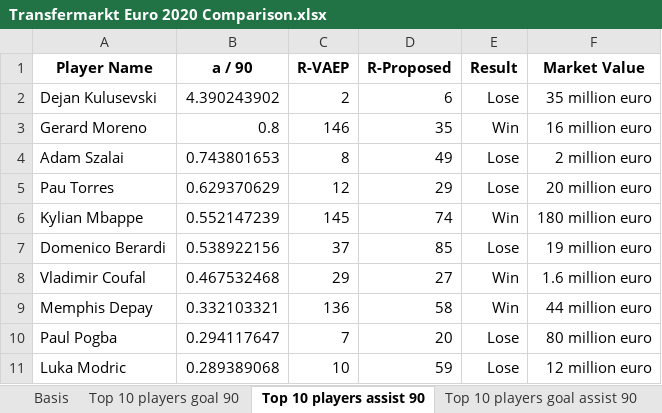
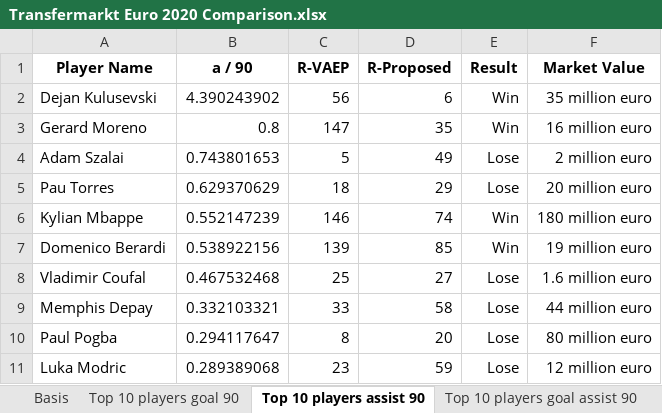
Before and after one commit to Steve23522016/vaep-base-code, an Excel workbook: notebooks/data/players_skill_dataset/Transfermarkt Euro 2020 Comparison.xlsx, sheet Top 10 players assist 90, drawn as a sheet; values as stored, in another font and other column widths than the file's, no borders; the diff names each change by its address in the sheet, - before the commit and + after, or states it on an @@ line.

Commit message:
Rerun vaep ranking generator for specific type ids only

```diff
--- a/notebooks/data/players_skill_dataset/Transfermarkt Euro 2020 Comparison.xlsx (sheet Top 10 players assist 90)
+++ b/notebooks/data/players_skill_dataset/Transfermarkt Euro 2020 Comparison.xlsx (sheet Top 10 players assist 90)
-C2 (R-VAEP): 2
+C2 (R-VAEP): 56
-E2 (Result): Lose
+E2 (Result): Win
-C3 (R-VAEP): 146
+C3 (R-VAEP): 147
-C4 (R-VAEP): 8
+C4 (R-VAEP): 5
-C5 (R-VAEP): 12
+C5 (R-VAEP): 18
-C6 (R-VAEP): 145
+C6 (R-VAEP): 146
-C7 (R-VAEP): 37
+C7 (R-VAEP): 139
-E7 (Result): Lose
+E7 (Result): Win
-C8 (R-VAEP): 29
+C8 (R-VAEP): 25
-E8:E9 (Result): Win
+E8:E9 (Result): Lose
-C9 (R-VAEP): 136
+C9 (R-VAEP): 33
-C10 (R-VAEP): 7
+C10 (R-VAEP): 8
-C11 (R-VAEP): 10
+C11 (R-VAEP): 23
```
Also changed, not shown: sheet Top 10 players goal assist 90, sheet Top 10 players goal 90, other sheet tabs, notebooks/data/players_skill_dataset/Transfermarkt World Cup 2022 Comparison.xlsx, 3 other files.
